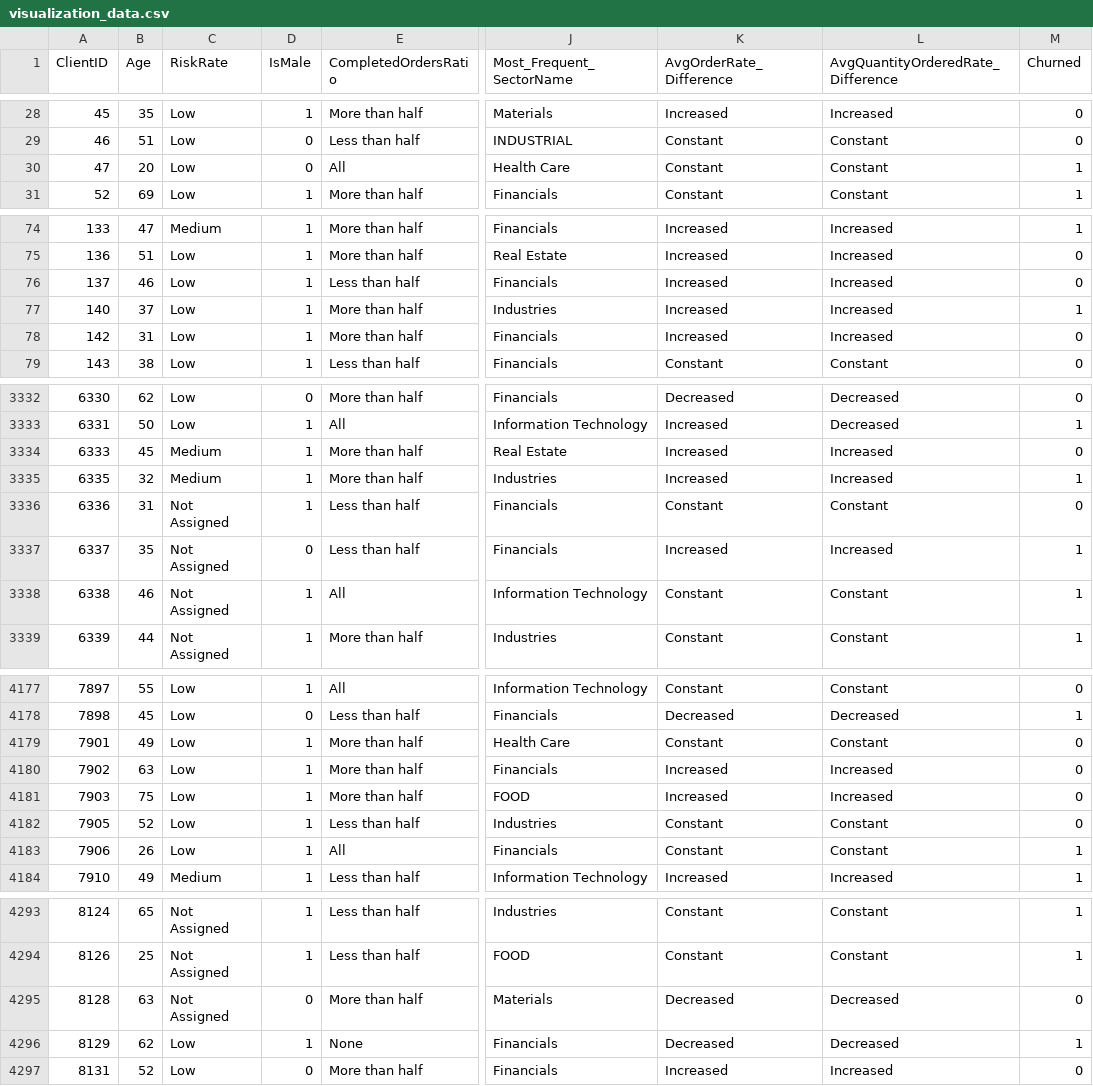
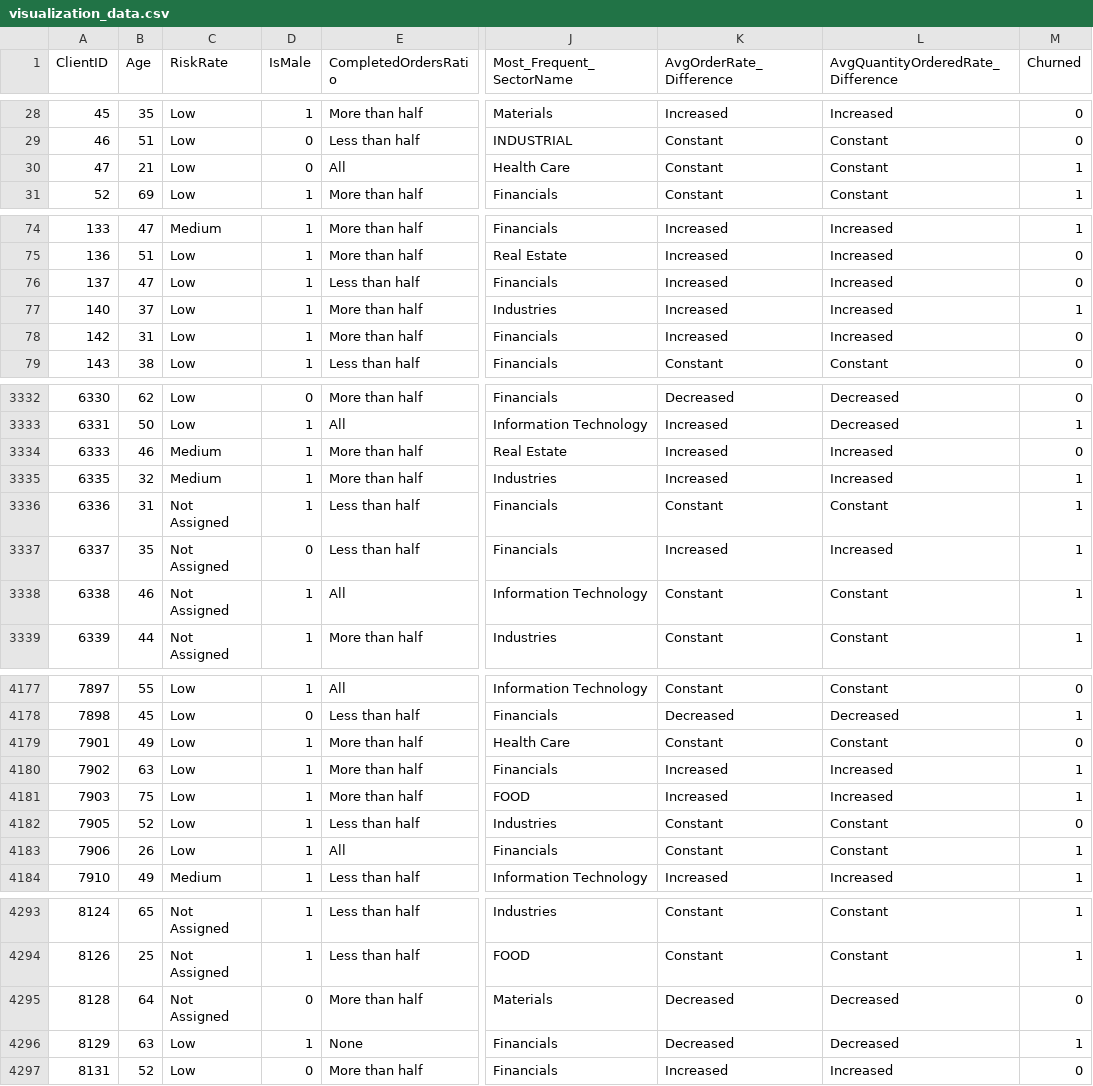
Before and after one commit to useframi1/SU-EFG, a CSV file: Data/visualization_data.csv, drawn as a sheet; only a part is shown, gaps mark what is left out; the diff covers the shown part only; the diff names each change by its address in the sheet, - before the commit and + after, or states it on an @@ line.

```diff
--- a/Data/visualization_data.csv
+++ b/Data/visualization_data.csv
-B30 (Age): 20
+B30 (Age): 21
-B76 (Age): 46
+B76 (Age): 47
-B3334 (Age): 45
+B3334 (Age): 46
-M3336 (Churned): 0
+M3336 (Churned): 1
-M4180:M4181 (Churned): 0
+M4180:M4181 (Churned): 1
-B4295 (Age): 63
+B4295 (Age): 64
-B4296 (Age): 62
+B4296 (Age): 63
```
Also changed, not shown: 82 edited cells elsewhere in this file, 5 other files.
